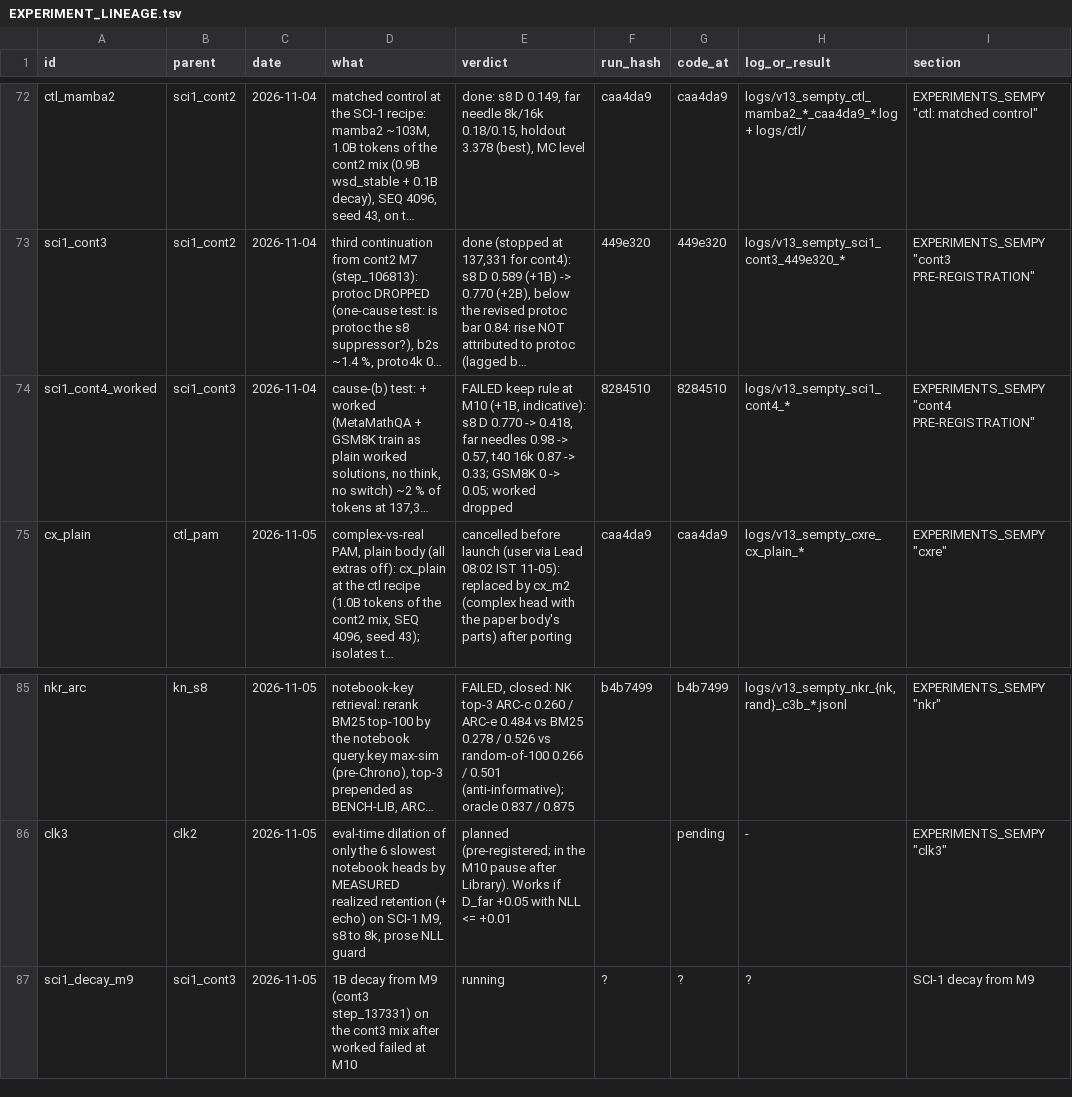
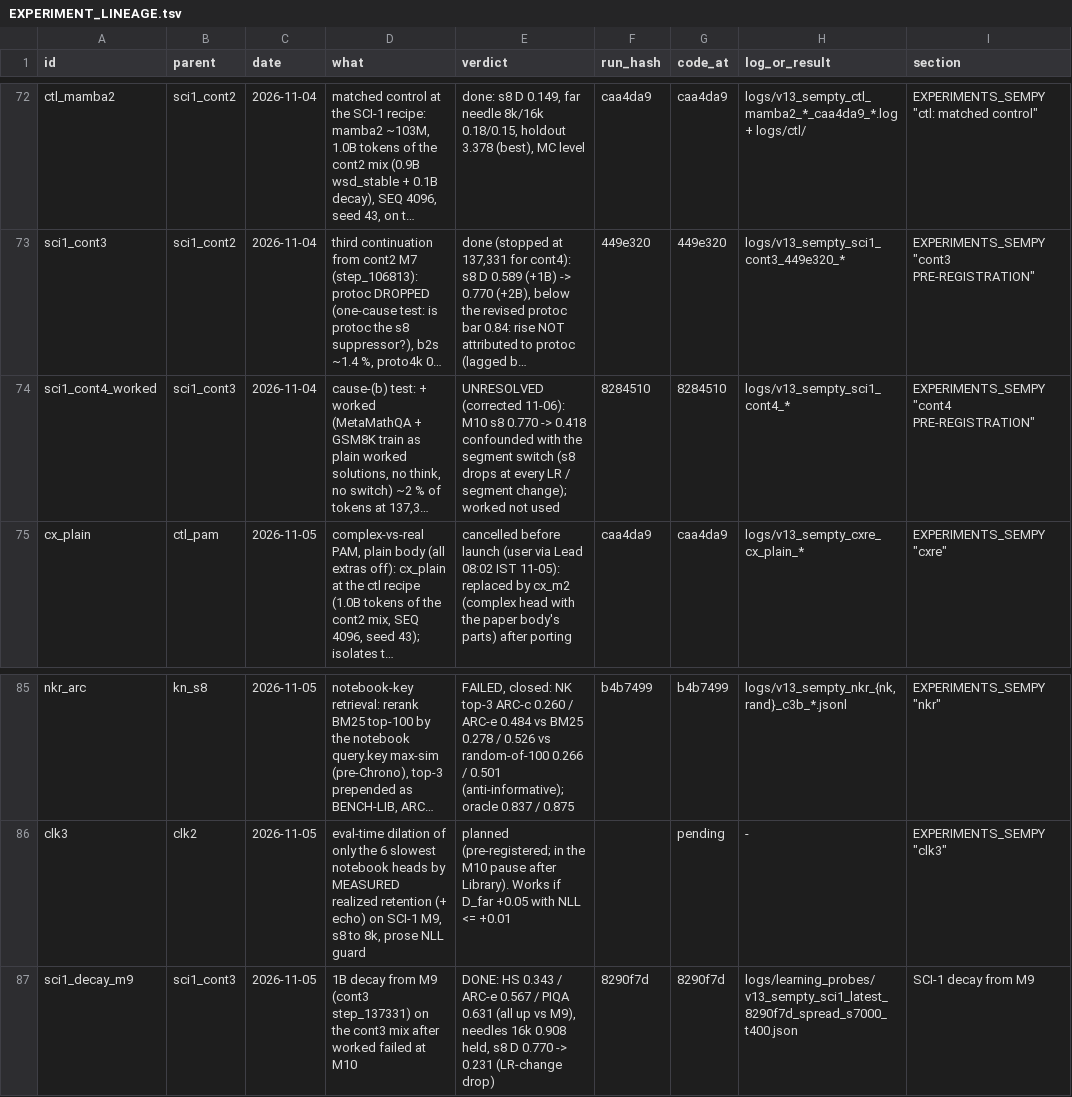
Before and after one commit to gowrav-vishwakarma/qllm2, a TSV file: v13_sempty/EXPERIMENT_LINEAGE.tsv, drawn as a sheet; only a part is shown, gaps mark what is left out; long unchanged cells end in …; the diff names each change by its address in the sheet, - before the commit and + after, or states it on an @@ line.

Commit message:
SCI-1 decay-from-M9 CHECK: HS/ARC-e/PIQA up (0.343/0.567/0.631), needles held, s8 D 0.770 -> 0.231; s8 drops at every LR/segment switch -> M10 worked verdict corrected to unresolved (docs + results + EUREKA)

```diff
--- a/v13_sempty/EXPERIMENT_LINEAGE.tsv
+++ b/v13_sempty/EXPERIMENT_LINEAGE.tsv
-E74 (verdict): FAILED keep rule at M10 (+1B, indicative): s8 D 0.770 -> 0.418, far needles 0.98 -> 0.57, t40 16k 0.87 -> 0.33; GSM8K 0 -> 0.05; worked dropped
+E74 (verdict): UNRESOLVED (corrected 11-06): M10 s8 0.770 -> 0.418 confounded with the segment switch (s8 drops at every LR / segment change); worked not used
-E87 (verdict): running
+E87 (verdict): DONE: HS 0.343 / ARC-e 0.567 / PIQA 0.631 (all up vs M9), needles 16k 0.908 held, s8 D 0.770 -> 0.231 (LR-change drop)
-F87 (run_hash): ?
+F87 (run_hash): 8290f7d
-G87 (code_at): ?
+G87 (code_at): 8290f7d
-H87 (log_or_result): ?
+H87 (log_or_result): logs/learning_probes/v13_sempty_sci1_latest_8290f7d_spread_s7000_t400.json
```
Also changed, not shown: 15 other files.
